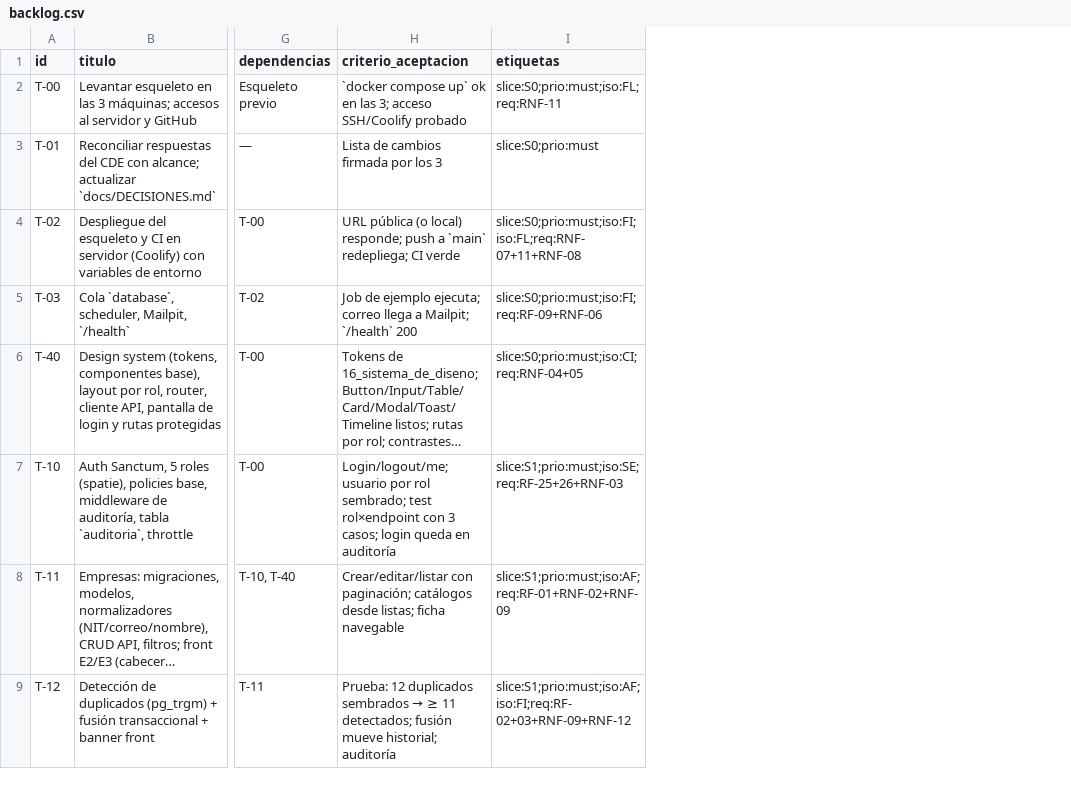
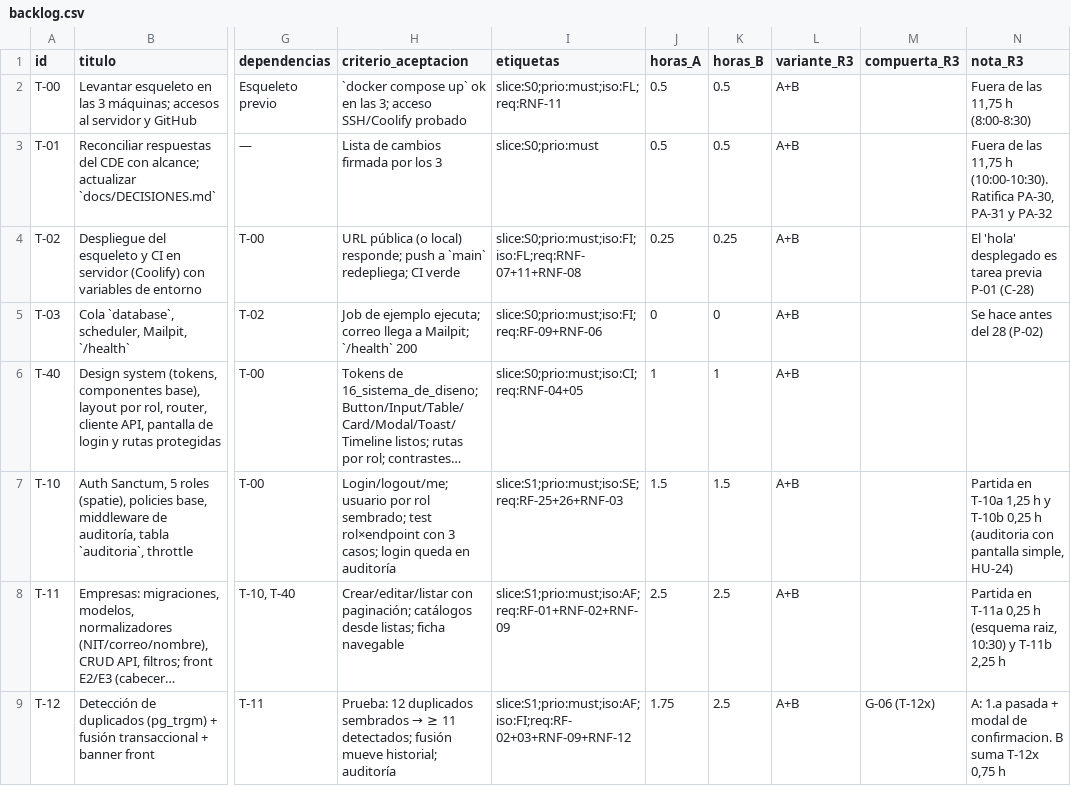
Before and after one commit to Santiago-Serrano2004/hackaton-cde-manual, a CSV file: manual/backlog.csv, drawn as a sheet; only a part is shown, gaps mark what is left out; long unchanged cells end in …; the diff names each change by its address in the sheet, - before the commit and + after, or states it on an @@ line.

```diff
--- a/manual/backlog.csv
+++ b/manual/backlog.csv
+column J (horas_A), rows 2-9: 0.5 | 0.5 | 0.25 | 0 | 1 | 1.5 | 2.5 | 1.75
+column K (horas_B), rows 2-9: 0.5 | 0.5 | 0.25 | 0 | 1 | 1.5 | 2.5 | 2.5
+column L (variante_R3), rows 2-9: all A+B
+column M (compuerta_R3), row 9: G-06 (T-12x)
+column N (nota_R3), rows 2-9: Fuera de las 11,75 h (8:00-8:30) | Fuera de las 11,75 h (10:00-10:30). Ratifica PA-30, PA-31 y PA-32 | El 'hola' desplegado es tarea previa P-01 (C-28) | Se hace antes del 28 (P-02) |  | Partida en T-10a 1,25 h y T-10b 0,25 h (auditoria con pantalla simple, HU-24) | Partida en T-11a 0,25 h (esquema raiz, 10:30) y T-11b 2,25 h | A: 1.a pasada + modal de confirmacion. B suma T-12x 0,75 h
```
Also changed, not shown: 50 other files.
